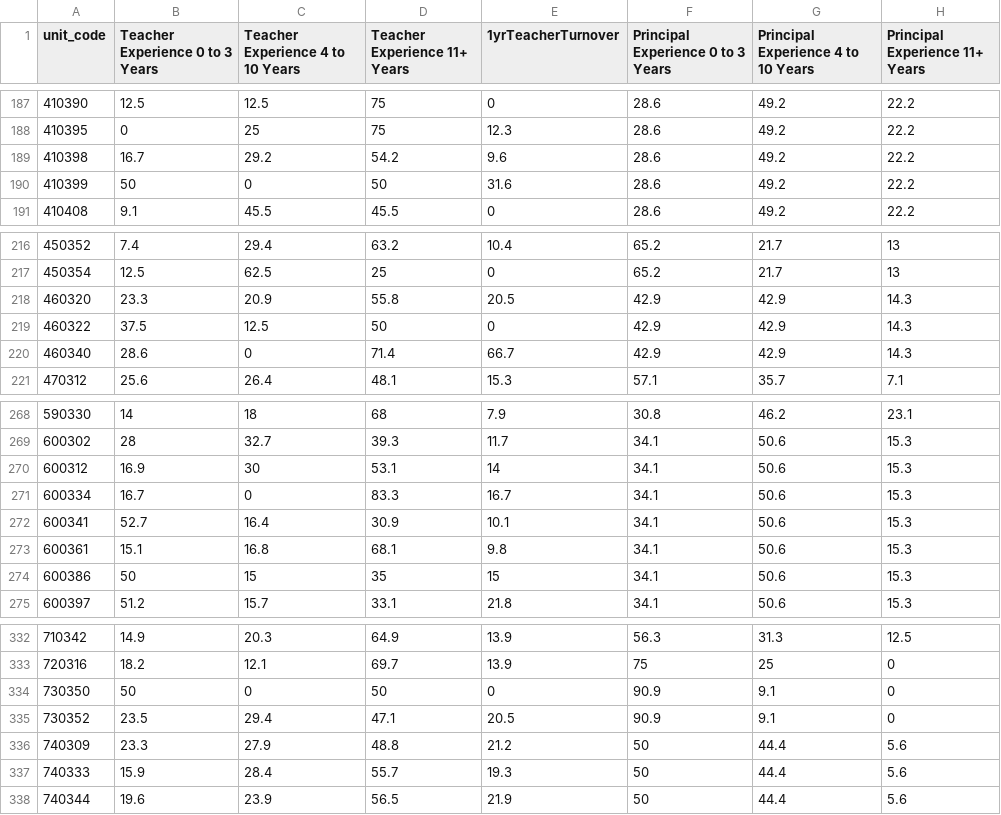
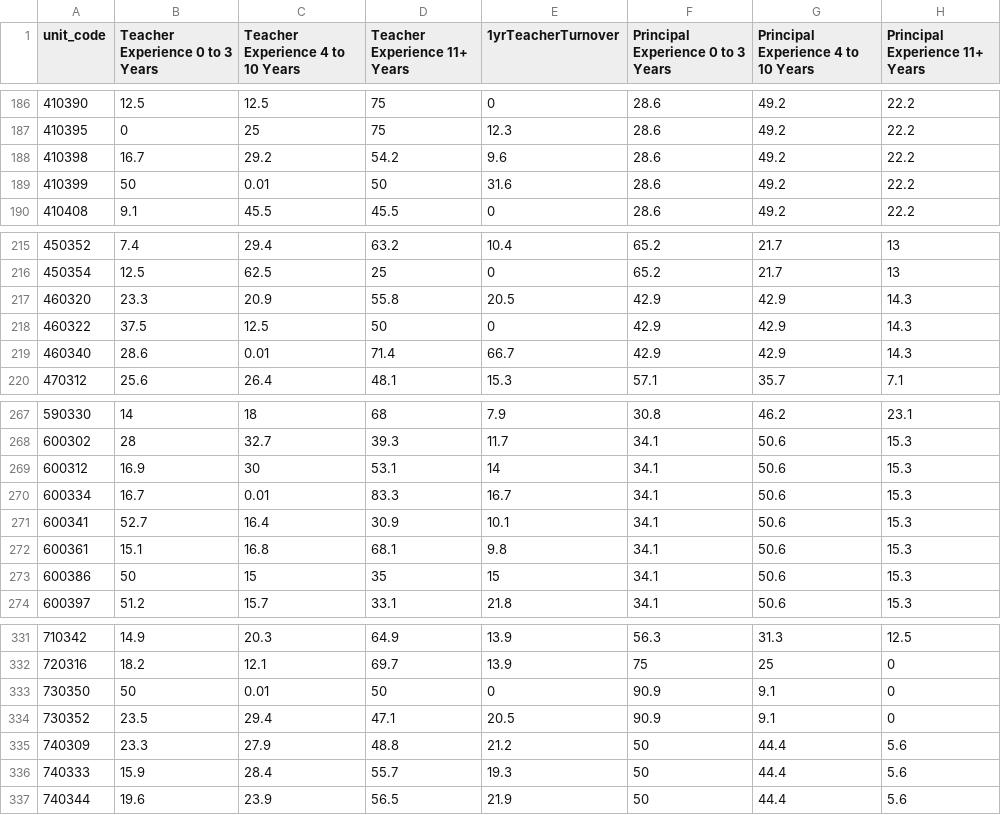
Before and after one commit to jheinen001/MyRepository, a CSV file: schooldata17tchprn.csv, drawn as a sheet; only a part is shown, gaps mark what is left out; the diff covers the shown part only.

```diff
--- a/schooldata17tchprn.csv
+++ b/schooldata17tchprn.csv
@@ -189,3 +188,3 @@ unit_code,Teacher Experience 0 to 3 Years,Teacher Experience 4 to 10 Years,Teach
 410398,16.7,29.2,54.2,9.6,28.6,49.2,22.2
-410399,50,0,50,31.6,28.6,49.2,22.2
+410399,50,0.01,50,31.6,28.6,49.2,22.2
 410408,9.1,45.5,45.5,0,28.6,49.2,22.2
@@ -219,3 +218,3 @@ unit_code,Teacher Experience 0 to 3 Years,Teacher Experience 4 to 10 Years,Teach
 460322,37.5,12.5,50,0,42.9,42.9,14.3
-460340,28.6,0,71.4,66.7,42.9,42.9,14.3
+460340,28.6,0.01,71.4,66.7,42.9,42.9,14.3
 470312,25.6,26.4,48.1,15.3,57.1,35.7,7.1
@@ -270,3 +269,3 @@ unit_code,Teacher Experience 0 to 3 Years,Teacher Experience 4 to 10 Years,Teach
 600312,16.9,30,53.1,14,34.1,50.6,15.3
-600334,16.7,0,83.3,16.7,34.1,50.6,15.3
+600334,16.7,0.01,83.3,16.7,34.1,50.6,15.3
 600341,52.7,16.4,30.9,10.1,34.1,50.6,15.3
@@ -333,3 +332,3 @@ unit_code,Teacher Experience 0 to 3 Years,Teacher Experience 4 to 10 Years,Teach
 720316,18.2,12.1,69.7,13.9,75,25,0
-730350,50,0,50,0,90.9,9.1,0
+730350,50,0.01,50,0,90.9,9.1,0
 730352,23.5,29.4,47.1,20.5,90.9,9.1,0
```
Also changed, not shown: 2 removed rows and 13 edited cells elsewhere in this file.
